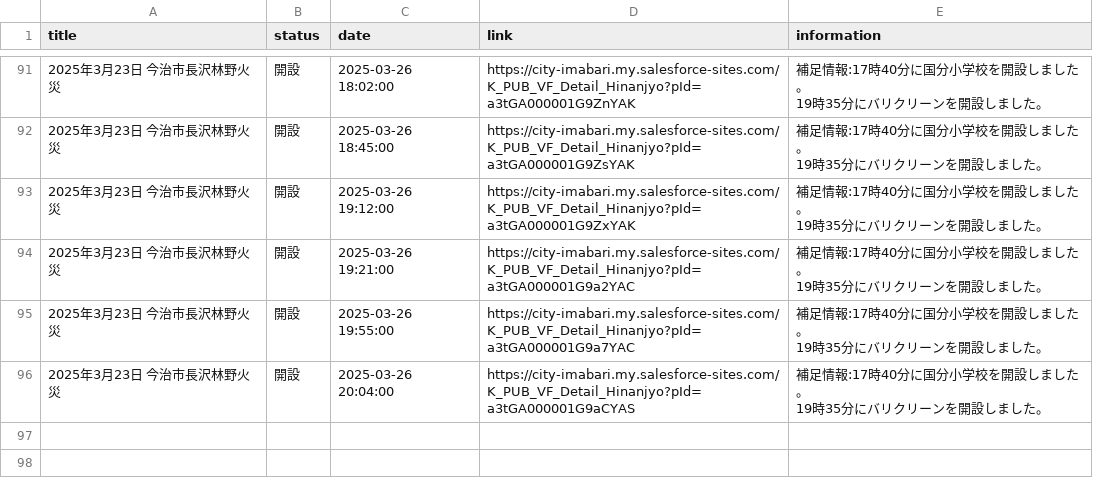
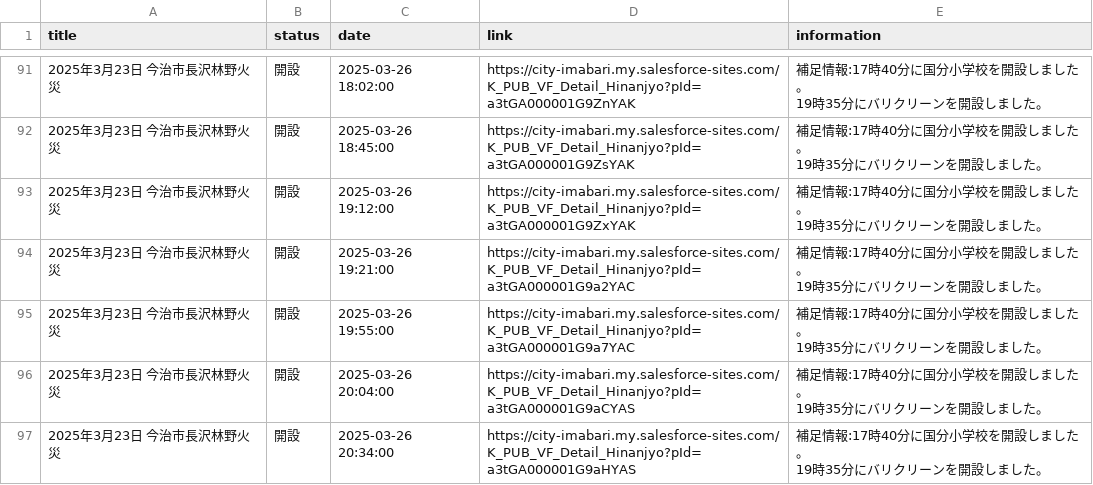
Before and after one commit to HB-empitsu/nagasawa20250323, a CSV file: info.csv, drawn as a sheet; only a part is shown, gaps mark what is left out; ↵ is a line break in a cell; the diff names each change by its address in the sheet, - before the commit and + after, or states it on an @@ line.

```diff
--- a/info.csv
+++ b/info.csv
+row 97: 2025年3月23日 今治市長沢林野火災 | 開設 | 2025-03-26 20:34:00 | https://city-imabari.my.salesforce-sites.com/K_PUB_VF_Detail_Hinanjyo?pId=a3tGA000001G9aHYAS | 補足情報:17時40分に国分小学校を開設しました。 ↵ 19時35分にバリクリーンを開設しました。
```
Also changed, not shown: data.csv.
